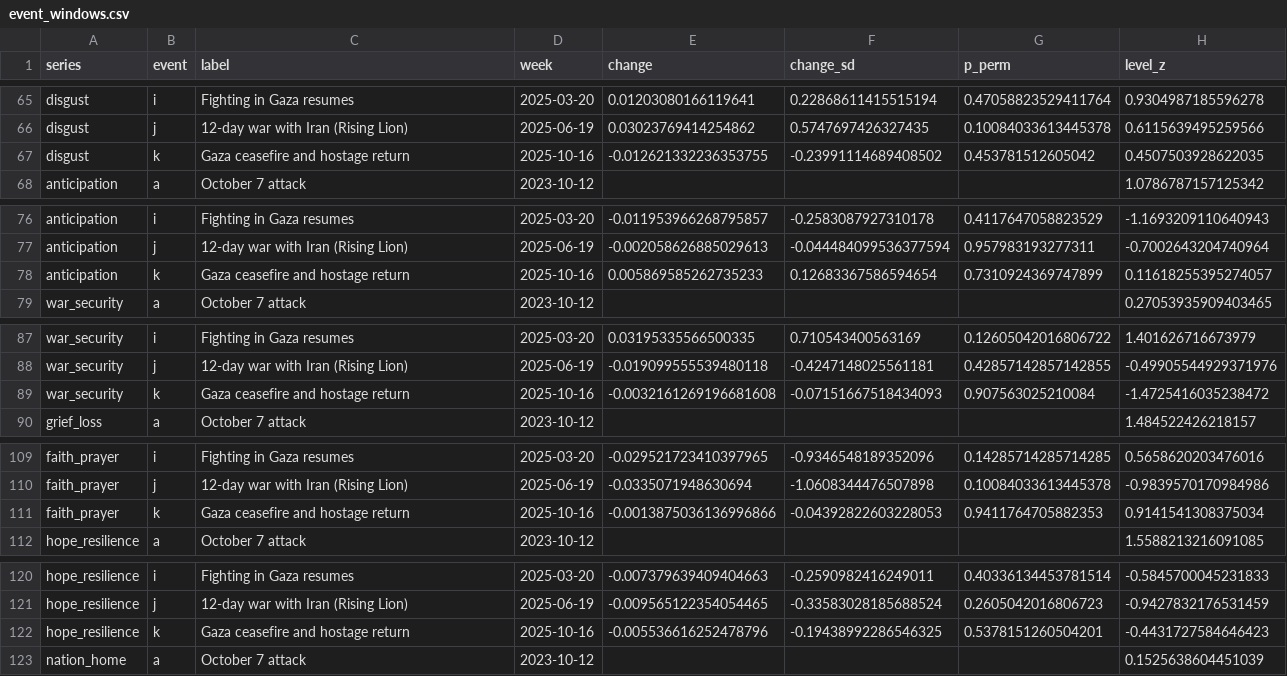
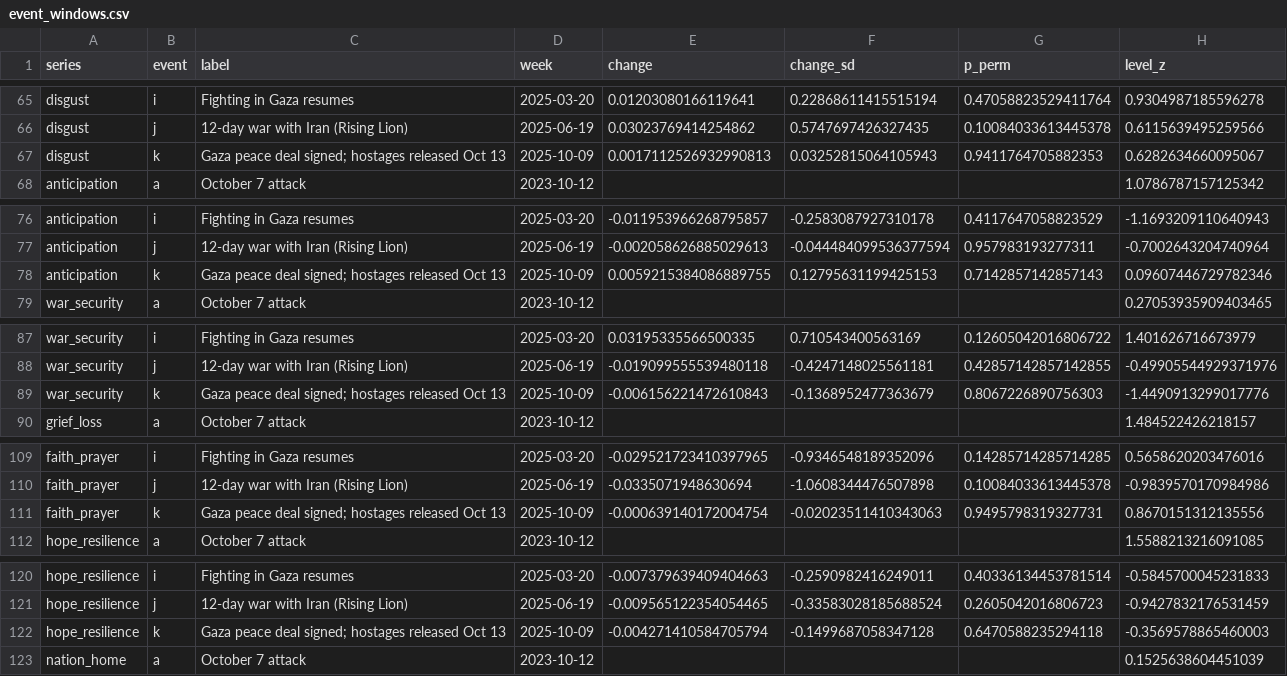
Before and after one commit to dana-sinai/music-study, a CSV file: reanalysis/temporal/event_windows.csv, drawn as a sheet; only a part is shown, gaps mark what is left out; the diff covers the shown part only.

```diff
--- a/reanalysis/temporal/event_windows.csv
+++ b/reanalysis/temporal/event_windows.csv
@@ -66,3 +66,3 @@ disgust,i,Fighting in Gaza resumes,2025-03-20,0.01203080166119641,0.228686114155
 disgust,j,12-day war with Iran (Rising Lion),2025-06-19,0.03023769414254862,0.5747697426327435,0.10084033613445378,0.6115639495259566
-disgust,k,Gaza ceasefire and hostage return,2025-10-16,-0.012621332236353755,-0.23991114689408502,0.453781512605042,0.4507503928622035
+disgust,k,Gaza peace deal signed; hostages released Oct 13,2025-10-09,0.0017112526932990813,0.03252815064105943,0.9411764705882353,0.6282634660095067
 anticipation,a,October 7 attack,2023-10-12,,,,1.0786787157125342
@@ -77,3 +77,3 @@ anticipation,i,Fighting in Gaza resumes,2025-03-20,-0.011953966268795857,-0.2583
 anticipation,j,12-day war with Iran (Rising Lion),2025-06-19,-0.002058626885029613,-0.044484099536377594,0.957983193277311,-0.7002643204740964
-anticipation,k,Gaza ceasefire and hostage return,2025-10-16,0.005869585262735233,0.12683367586594654,0.7310924369747899,0.11618255395274057
+anticipation,k,Gaza peace deal signed; hostages released Oct 13,2025-10-09,0.0059215384086889755,0.12795631199425153,0.7142857142857143,0.09607446729782346
 war_security,a,October 7 attack,2023-10-12,,,,0.27053935909403465
@@ -88,3 +88,3 @@ war_security,i,Fighting in Gaza resumes,2025-03-20,0.03195335566500335,0.7105434
 war_security,j,12-day war with Iran (Rising Lion),2025-06-19,-0.019099555539480118,-0.4247148025561181,0.42857142857142855,-0.49905544929371976
-war_security,k,Gaza ceasefire and hostage return,2025-10-16,-0.0032161269196681608,-0.07151667518434093,0.907563025210084,-1.4725416035238472
+war_security,k,Gaza peace deal signed; hostages released Oct 13,2025-10-09,-0.006156221472610843,-0.1368952477363679,0.8067226890756303,-1.4490913299017776
 grief_loss,a,October 7 attack,2023-10-12,,,,1.484522426218157
@@ -110,3 +110,3 @@ faith_prayer,i,Fighting in Gaza resumes,2025-03-20,-0.029521723410397965,-0.9346
 faith_prayer,j,12-day war with Iran (Rising Lion),2025-06-19,-0.0335071948630694,-1.0608344476507898,0.10084033613445378,-0.9839570170984986
-faith_prayer,k,Gaza ceasefire and hostage return,2025-10-16,-0.0013875036136996866,-0.04392822603228053,0.9411764705882353,0.9141541308375034
+faith_prayer,k,Gaza peace deal signed; hostages released Oct 13,2025-10-09,-0.000639140172004754,-0.02023511410343063,0.9495798319327731,0.8670151312135556
 hope_resilience,a,October 7 attack,2023-10-12,,,,1.5588213216091085
@@ -121,3 +121,3 @@ hope_resilience,i,Fighting in Gaza resumes,2025-03-20,-0.007379639409404663,-0.2
 hope_resilience,j,12-day war with Iran (Rising Lion),2025-06-19,-0.009565122354054465,-0.33583028185688524,0.2605042016806723,-0.9427832176531459
-hope_resilience,k,Gaza ceasefire and hostage return,2025-10-16,-0.005536616252478796,-0.19438992286546325,0.5378151260504201,-0.4431727584646423
+hope_resilience,k,Gaza peace deal signed; hostages released Oct 13,2025-10-09,-0.004271410584705794,-0.1499687058347128,0.6470588235294118,-0.3569578865460003
 nation_home,a,October 7 attack,2023-10-12,,,,0.1525638604451039
```
Also changed, not shown: 46 edited cells elsewhere in this file, 8 other files.
